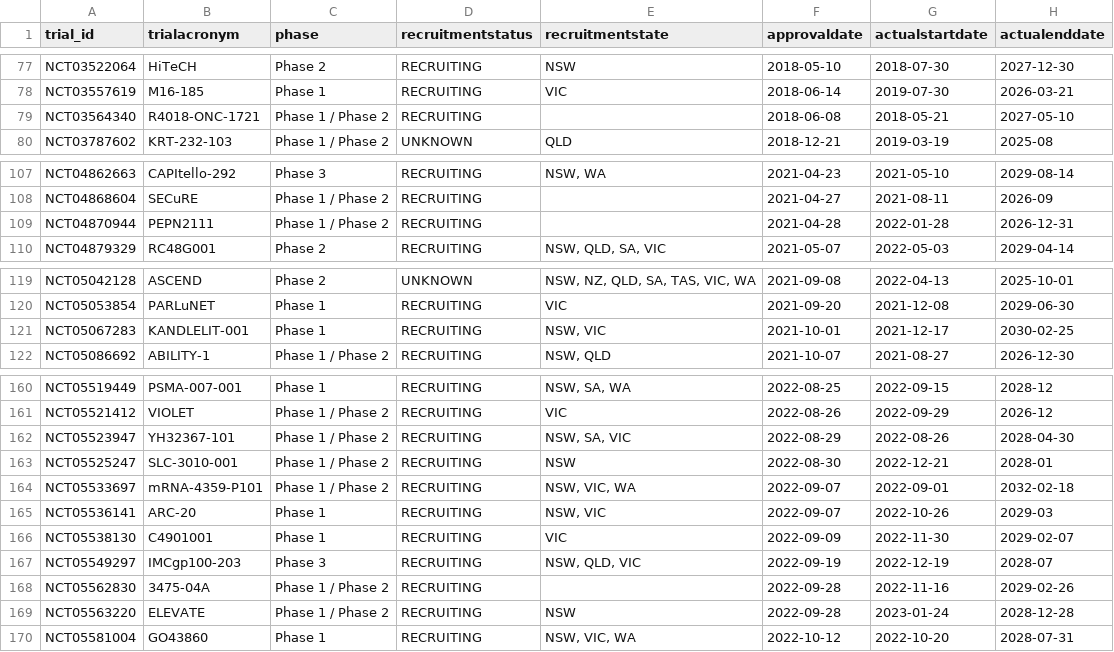
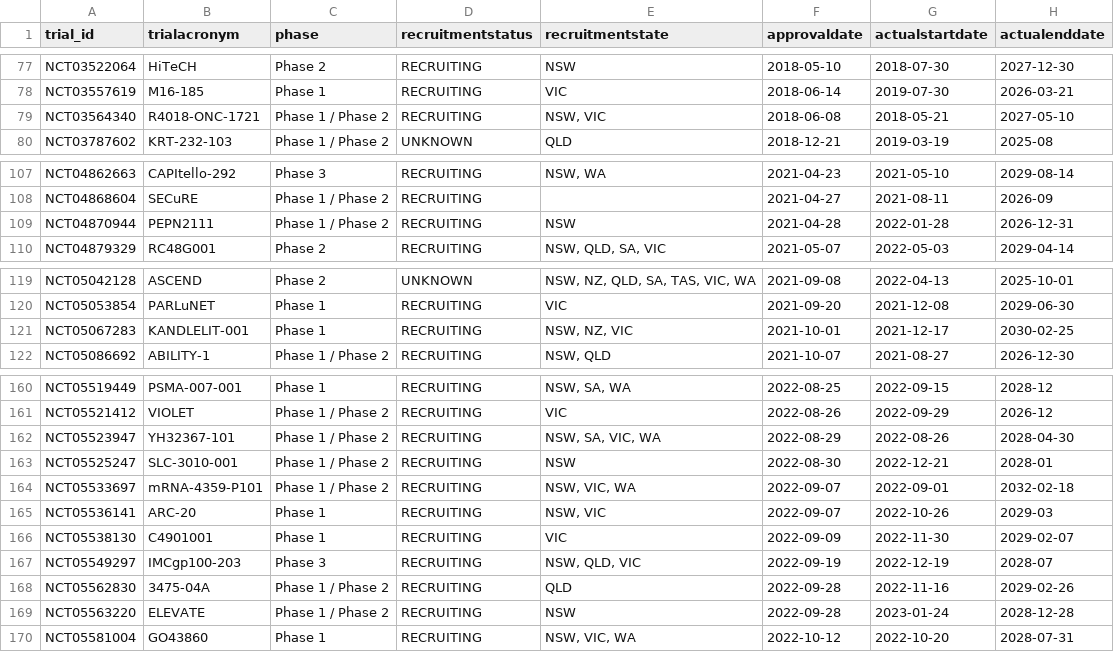
Before and after one commit to fpylin/POTTR, a TSV file: data/trial_registry.AU.tsv, drawn as a sheet; only a part is shown, gaps mark what is left out; the diff covers the shown part only; the diff names each change by its address in the sheet, - before the commit and + after, or states it on an @@ line.

```diff
--- a/data/trial_registry.AU.tsv
+++ b/data/trial_registry.AU.tsv
-E79 (recruitmentstate): (empty)
+E79 (recruitmentstate): NSW, VIC
-E109 (recruitmentstate): (empty)
+E109 (recruitmentstate): NSW
-E121 (recruitmentstate): NSW, VIC
+E121 (recruitmentstate): NSW, NZ, VIC
-E162 (recruitmentstate): NSW, SA, VIC
+E162 (recruitmentstate): NSW, SA, VIC, WA
-E168 (recruitmentstate): (empty)
+E168 (recruitmentstate): QLD
```
Also changed, not shown: 31 edited cells elsewhere in this file.
